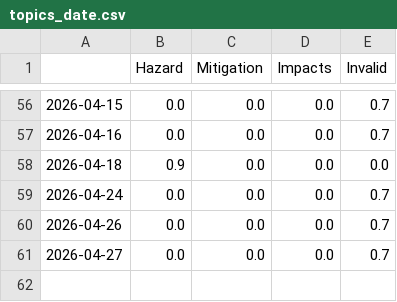
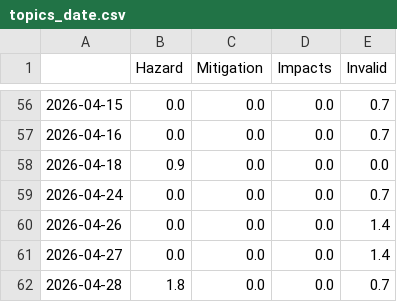
Before and after one commit to paularicarda-news/VolcanoIsComing, a CSV file: csv/topics_date.csv, drawn as a sheet; only a part is shown, gaps mark what is left out.

```diff
--- a/csv/topics_date.csv
+++ b/csv/topics_date.csv
@@ -59,3 +59,4 @@
 2026-04-24,0.0,0.0,0.0,0.7
-2026-04-26,0.0,0.0,0.0,0.7
-2026-04-27,0.0,0.0,0.0,0.7
+2026-04-26,0.0,0.0,0.0,1.4
+2026-04-27,0.0,0.0,0.0,1.4
+2026-04-28,1.8,0.0,0.0,0.7
```
Also changed, not shown: 4 other files.
